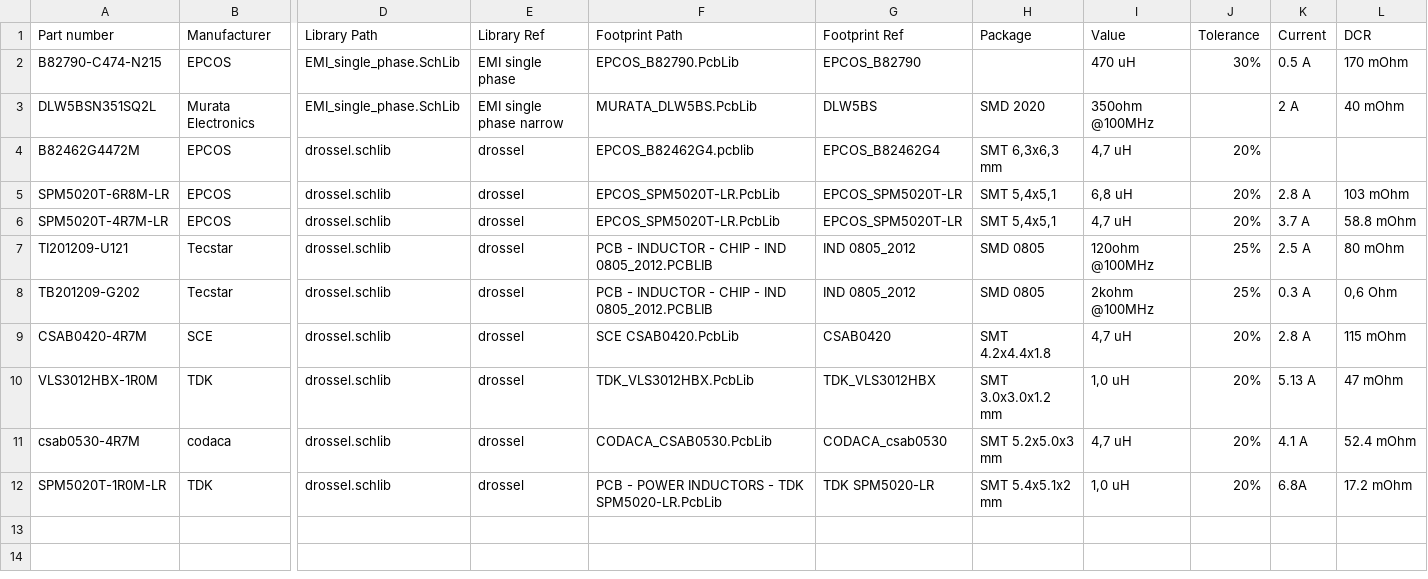
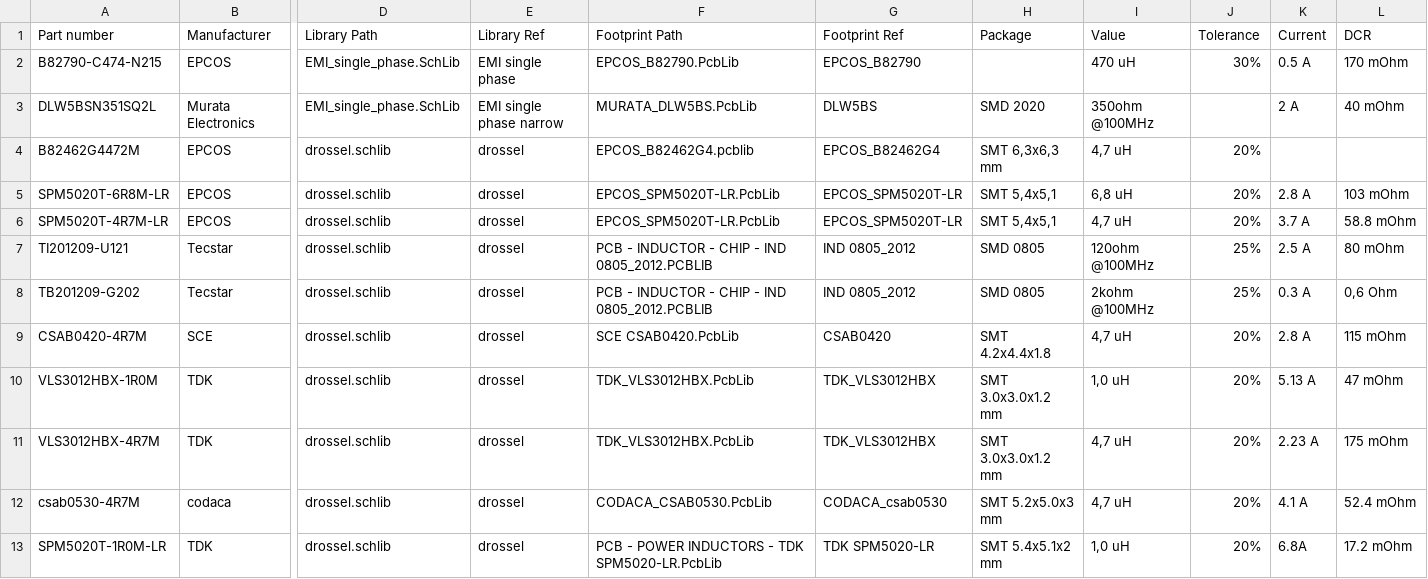
Before and after one commit to 00xED/altium-common, a CSV file: lib/parts_db/inductors.csv, drawn as a sheet; only a part is shown, gaps mark what is left out; rows hold the shown columns only; the diff names each change by its address in the sheet, - before the commit and + after, or states it on an @@ line.

```diff
--- a/lib/parts_db/inductors.csv
+++ b/lib/parts_db/inductors.csv
+row 11: VLS3012HBX-4R7M | TDK | drossel.schlib | drossel | TDK_VLS3012HBX.PcbLib | TDK_VLS3012HBX | SMT 3.0x3.0x1.2 mm | 4,7 uH | 20% | 2.23 A | 175 mOhm
```
Also changed, not shown: 1 other file.
